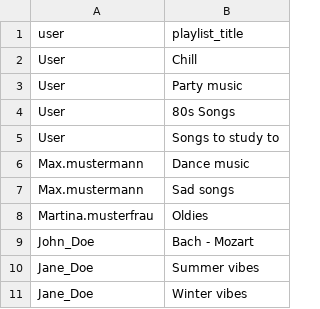
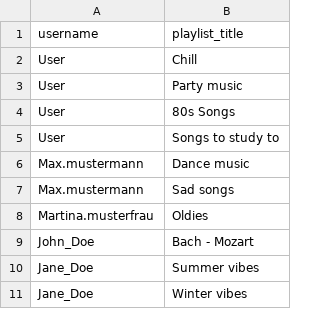
Before and after one commit to Stream-Rock/Streamrock, a CSV file: csv/playlists.csv, drawn as a sheet.

Commit message:
changed user to username

```diff
--- a/csv/playlists.csv
+++ b/csv/playlists.csv
@@ -1,2 +1,2 @@
-user;playlist_title
+username;playlist_title
 User;Chill
```
